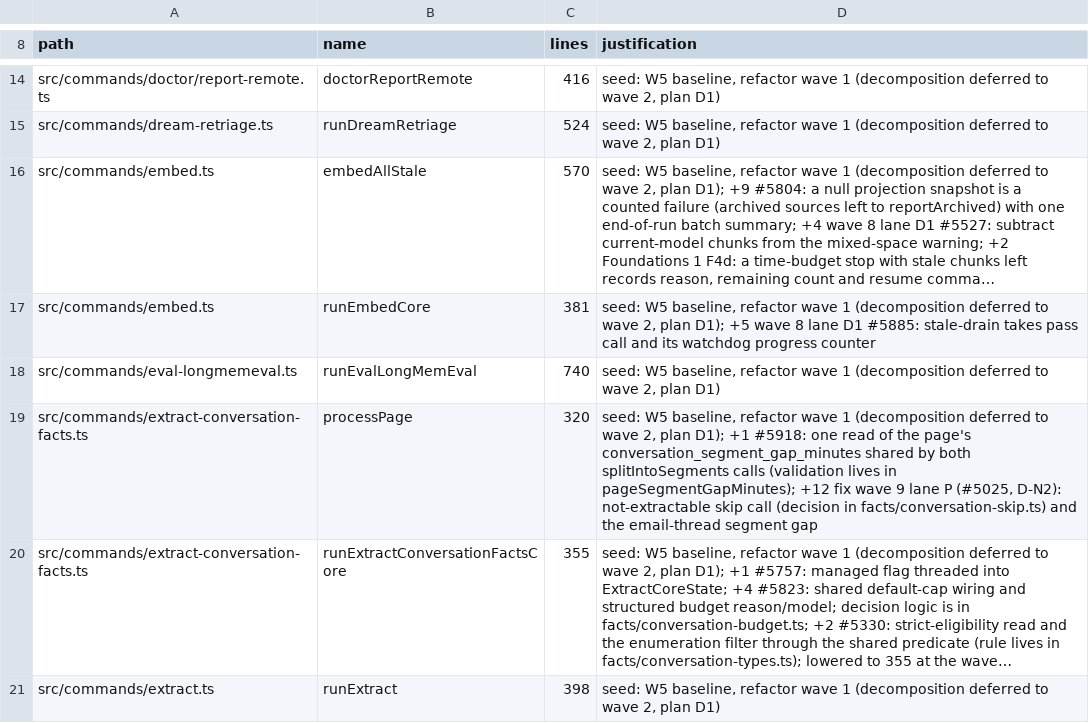
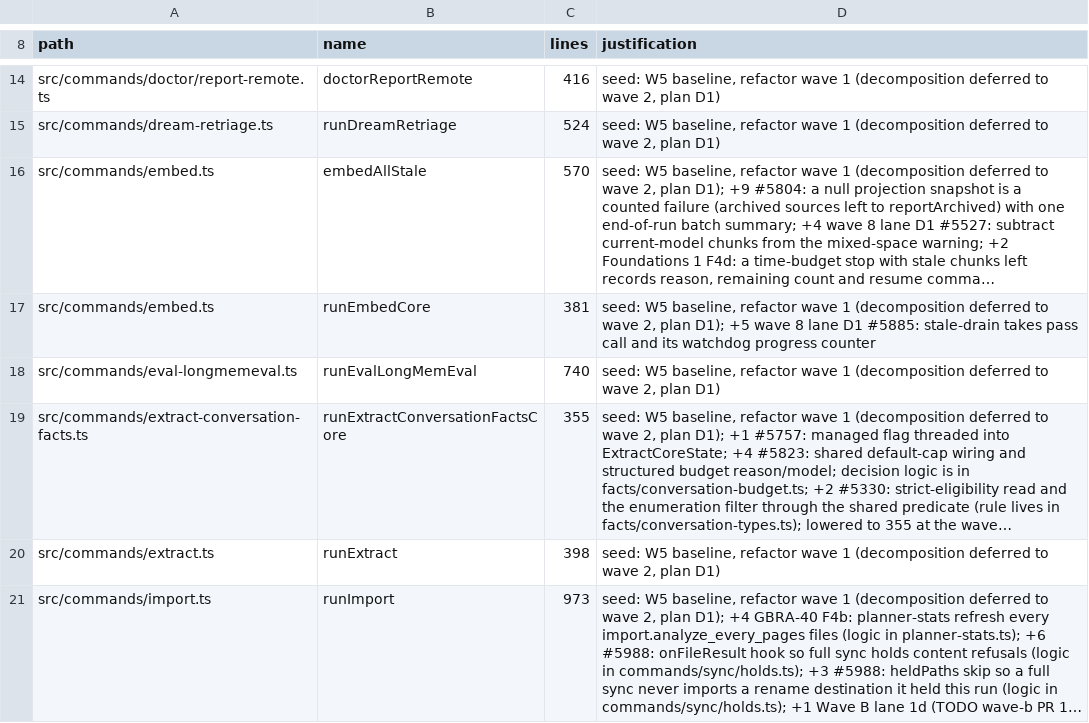
Before and after one commit to ActVox/gbrain, a TSV file: scripts/function-size-baseline.tsv, drawn as a sheet; only a part is shown, gaps mark what is left out; the shorter side is filled out with more unchanged rows; long unchanged cells end in …; the diff names each change by its address in the sheet, - before the commit and + after, or states it on an @@ line.

```diff
--- a/scripts/function-size-baseline.tsv
+++ b/scripts/function-size-baseline.tsv
-row 19: src/commands/extract-conversation-facts.ts | processPage | 320 | seed: W5 baseline, refactor wave 1 (decomposition deferred to wave 2, plan D1); +1 #5918: one read of the page's conversation_segment_gap_minutes shared by both splitIntoSegments calls (validation lives in pageSegmentGapMinutes); +12 fix wave 9 lane P (#5025, D-N2): not-extractable skip call (decision in facts/conversation-skip.ts) and the email-thread segment gap
```
Also changed, not shown: docs/architecture/canonical-writers.tsv, scripts/module-size-limits.tsv, 7 other files.
